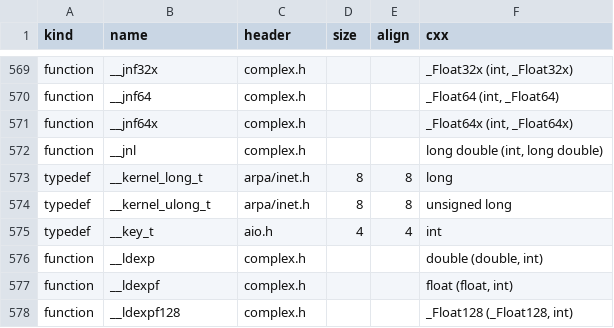
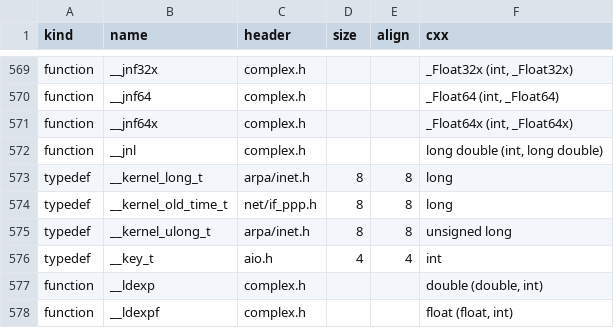
Before and after one commit to duskglow/libniji, a TSV file: spec/abi/typedefs.tsv, drawn as a sheet; only a part is shown, gaps mark what is left out; the shorter side is filled out with more unchanged rows.

```diff
--- a/spec/abi/typedefs.tsv
+++ b/spec/abi/typedefs.tsv
@@ -573,2 +573,3 @@ function	__jnl	complex.h			long double (int, long double)
 typedef	__kernel_long_t	arpa/inet.h	8	8	long
+typedef	__kernel_old_time_t	net/if_ppp.h	8	8	long
 typedef	__kernel_ulong_t	arpa/inet.h	8	8	unsigned long
```
Also changed, not shown: spec/abi/enumerators.tsv, 1 other file.
